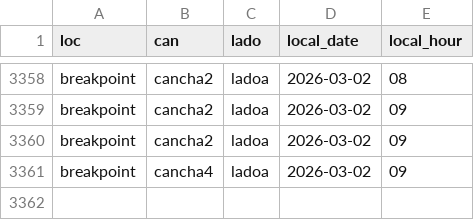
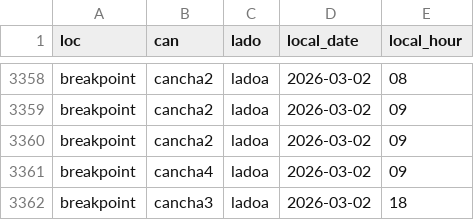
Before and after one commit to isaacsaltiel/puntazo_web_v2, a CSV file: data/metrics/videos_log.csv, drawn as a sheet; only a part is shown, gaps mark what is left out; the diff names each change by its address in the sheet, - before the commit and + after, or states it on an @@ line.

Commit message:
Actualizar videos_log.csv

```diff
--- a/data/metrics/videos_log.csv
+++ b/data/metrics/videos_log.csv
+row 3362: breakpoint | cancha3 | ladoa | 2026-03-02 | 18
```
